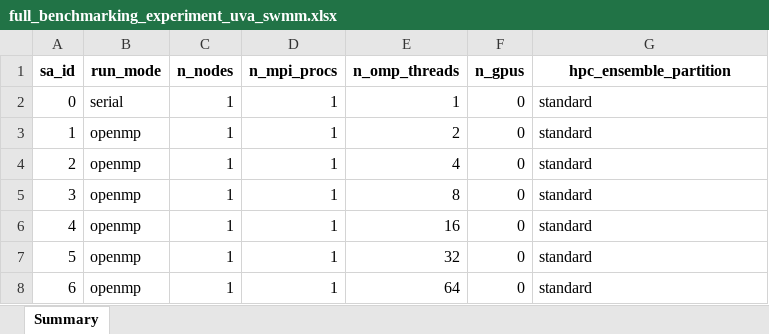
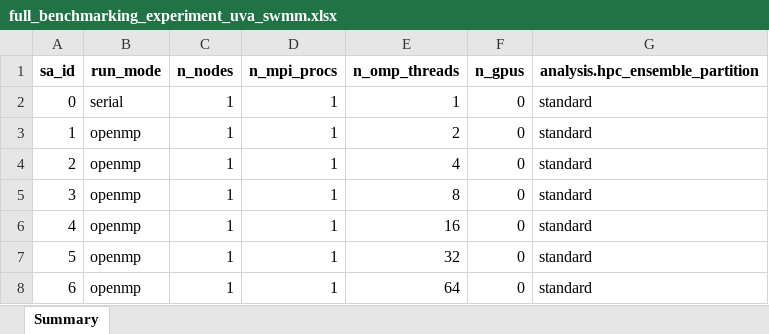
Before and after one commit to lassiterdc/hhemt, an Excel workbook: test_data/norfolk_coastal_flooding/full_benchmarking_experiment_uva_swmm.xlsx, sheet Summary, drawn as a sheet; values as stored, in another font and other column widths than the file's, no borders; the diff names each change by its address in the sheet, - before the commit and + after, or states it on an @@ line.

```diff
--- a/test_data/norfolk_coastal_flooding/full_benchmarking_experiment_uva_swmm.xlsx (sheet Summary)
+++ b/test_data/norfolk_coastal_flooding/full_benchmarking_experiment_uva_swmm.xlsx (sheet Summary)
-G1: hpc_ensemble_partition
+G1: analysis.hpc_ensemble_partition
```
Also changed, not shown: test_data/norfolk_coastal_flooding/full_benchmarking_experiment_frontier.xlsx, test_data/norfolk_coastal_flooding/full_benchmarking_experiment_uva.xlsx, 7 other files.
